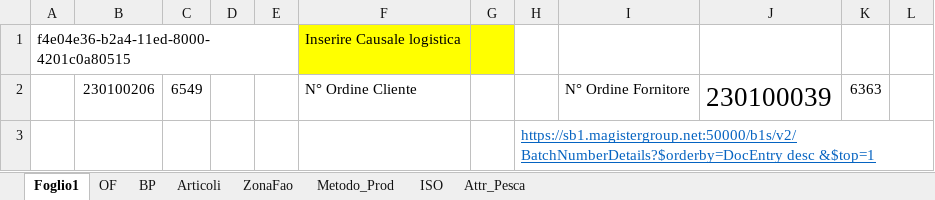
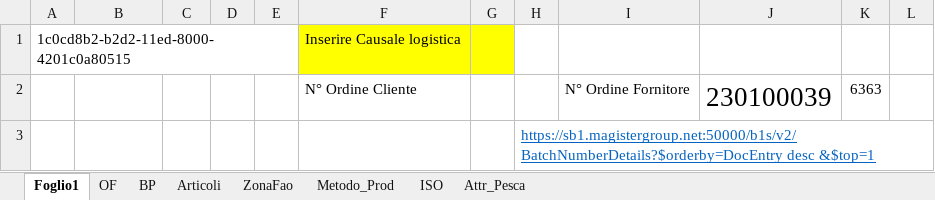
Before and after one commit to giuseppefamiglietti/sap-etl, an Excel workbook: Test SL.xlsm, sheet Foglio1, drawn as a sheet; only a part is shown; values as stored, in another font and other column widths than the file's, no borders; the diff covers the shown part only; the diff names each change by its address in the sheet, - before the commit and + after, or states it on an @@ line.

```diff
--- a/Test SL.xlsm (sheet Foglio1)
+++ b/Test SL.xlsm (sheet Foglio1)
-A1: f4e04e36-b2a4-11ed-8000-4201c0a80515
+A1: 1c0cd8b2-b2d2-11ed-8000-4201c0a80515
-B2: 230100206
+B2: (empty)
-C2: 6549
+C2: (empty)
```
Also changed, not shown: 2 edited cells elsewhere in this sheet, sheet OF, charts or pictures.
